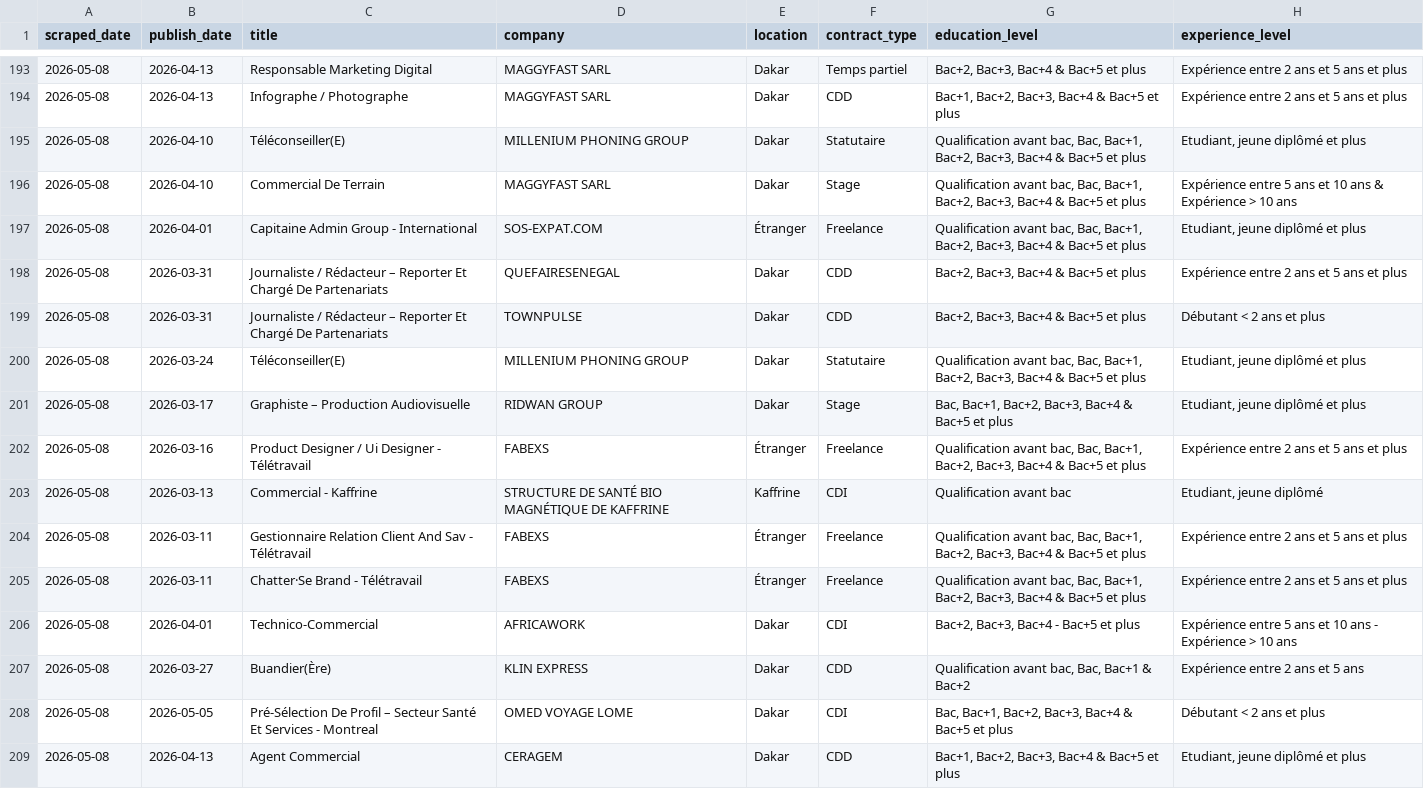
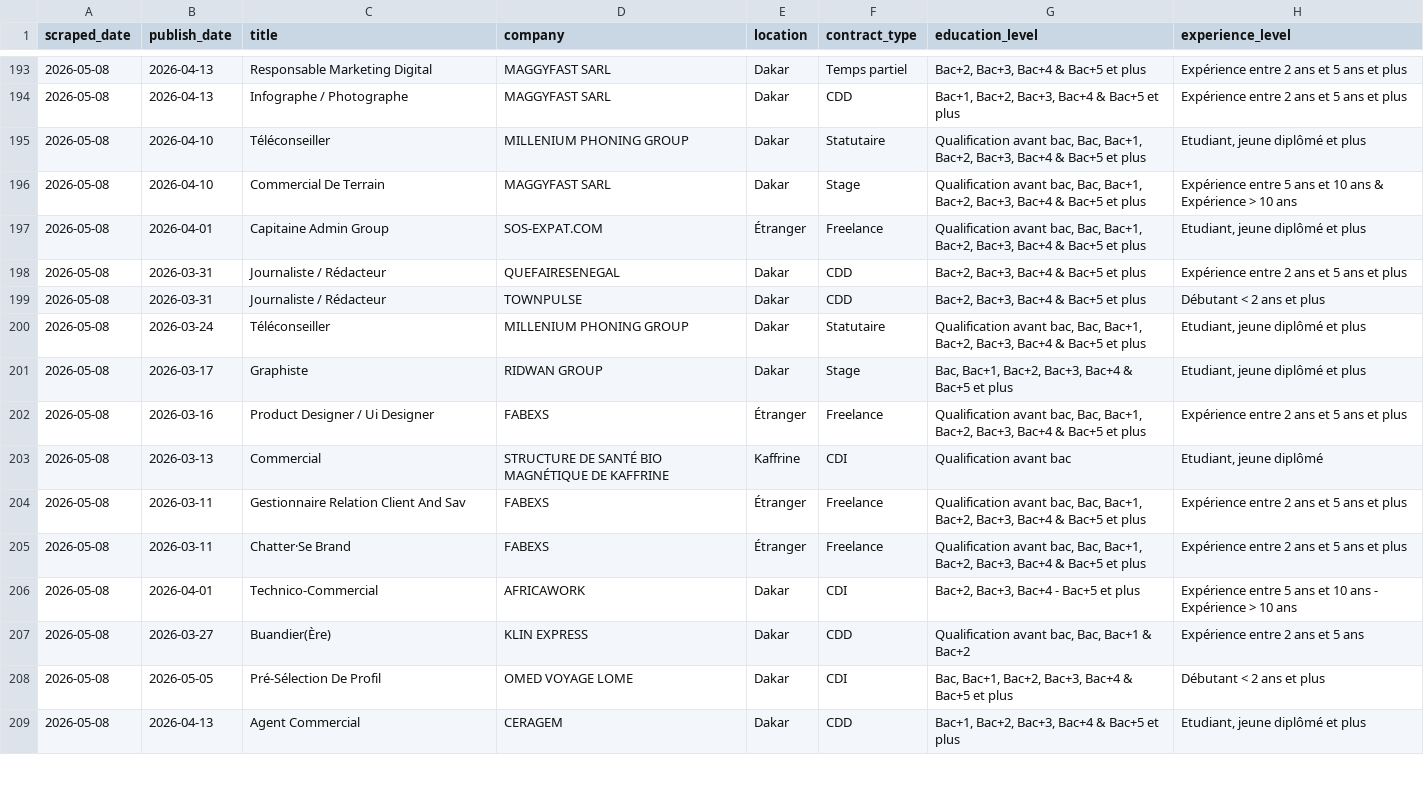
Before and after one commit to El-Mansour-gaye/senegal_job_insight_3, a CSV file: public/data/jobs_senegal_processed.csv, drawn as a sheet; only a part is shown, gaps mark what is left out; the diff covers the shown part only; the diff names each change by its address in the sheet, - before the commit and + after, or states it on an @@ line.

```diff
--- a/public/data/jobs_senegal_processed.csv
+++ b/public/data/jobs_senegal_processed.csv
-C195 (title): Téléconseiller(E)
+C195 (title): Téléconseiller
-C197 (title): Capitaine Admin Group - International
+C197 (title): Capitaine Admin Group
-C198:C199 (title): Journaliste / Rédacteur – Reporter Et Chargé De Partenariats
+C198:C199 (title): Journaliste / Rédacteur
-C200 (title): Téléconseiller(E)
+C200 (title): Téléconseiller
-C201 (title): Graphiste – Production Audiovisuelle
+C201 (title): Graphiste
-C202 (title): Product Designer / Ui Designer - Télétravail
+C202 (title): Product Designer / Ui Designer
-C203 (title): Commercial - Kaffrine
+C203 (title): Commercial
-C204 (title): Gestionnaire Relation Client And Sav - Télétravail
+C204 (title): Gestionnaire Relation Client And Sav
-C205 (title): Chatter·Se Brand - Télétravail
+C205 (title): Chatter·Se Brand
-C208 (title): Pré-Sélection De Profil – Secteur Santé Et Services - Montreal
+C208 (title): Pré-Sélection De Profil
```
Also changed, not shown: 61 edited cells elsewhere in this file, 2 other files.
